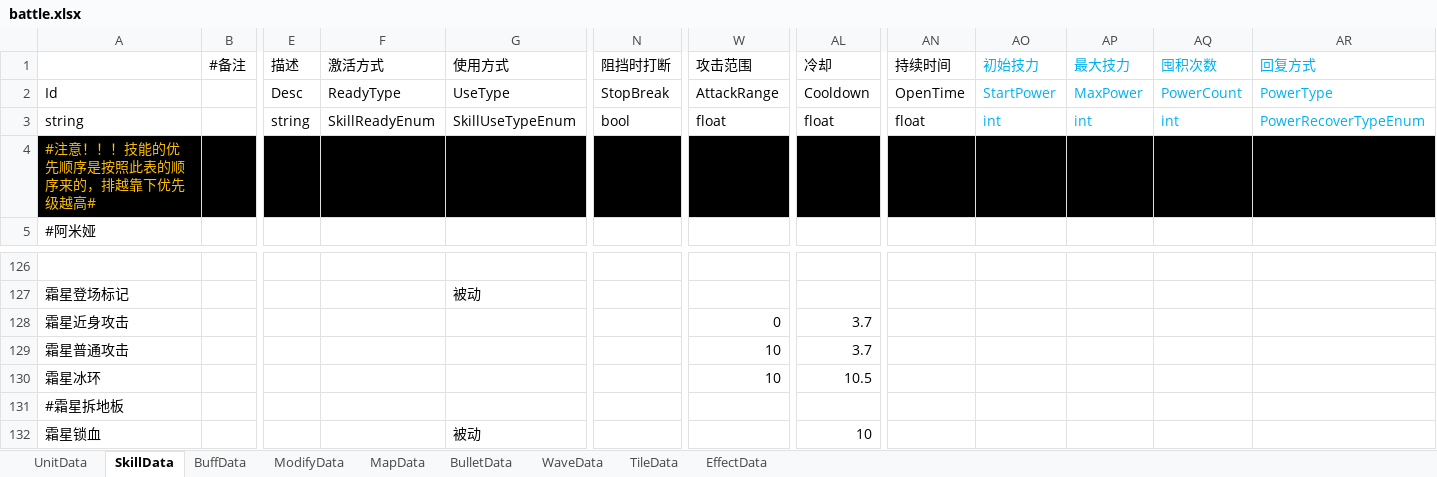
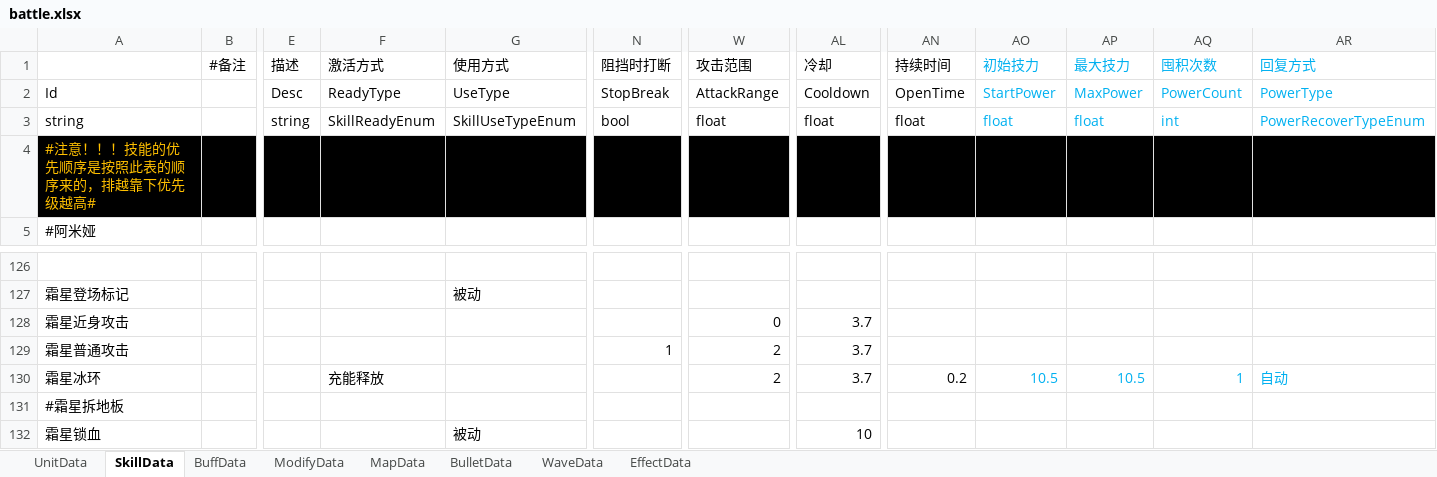
Before and after one commit to Mikez06/Arknight--, an Excel workbook: Excel/battle.xlsx, sheet SkillData, drawn as a sheet; only a part is shown, gaps mark what is left out; values as stored, in another font and other column widths than the file's, no borders; the diff names each change by its address in the sheet, - before the commit and + after, or states it on an @@ line.

```diff
--- a/Excel/battle.xlsx (sheet SkillData)
+++ b/Excel/battle.xlsx (sheet SkillData)
-sheet tab: TileData
-AO3 (初始技力): int
+AO3 (初始技力): float
-AP3 (最大技力): int
+AP3 (最大技力): float
-N129 (阻挡时打断): (empty)
+N129 (阻挡时打断): 1
-W129:W130 (攻击范围): 10
+W129:W130 (攻击范围): 2
-F130 (激活方式): (empty)
+F130 (激活方式): 充能释放
-AL130 (冷却): 10.5
+AL130 (冷却): 3.7
-AN130 (持续时间): (empty)
+AN130 (持续时间): 0.2
-AO130 (初始技力): (empty)
+AO130 (初始技力): 10.5
-AP130 (最大技力): (empty)
+AP130 (最大技力): 10.5
-AQ130 (囤积次数): (empty)
+AQ130 (囤积次数): 1
-AR130 (回复方式): (empty)
+AR130 (回复方式): 自动
```
Also changed, not shown: 21 other files.
